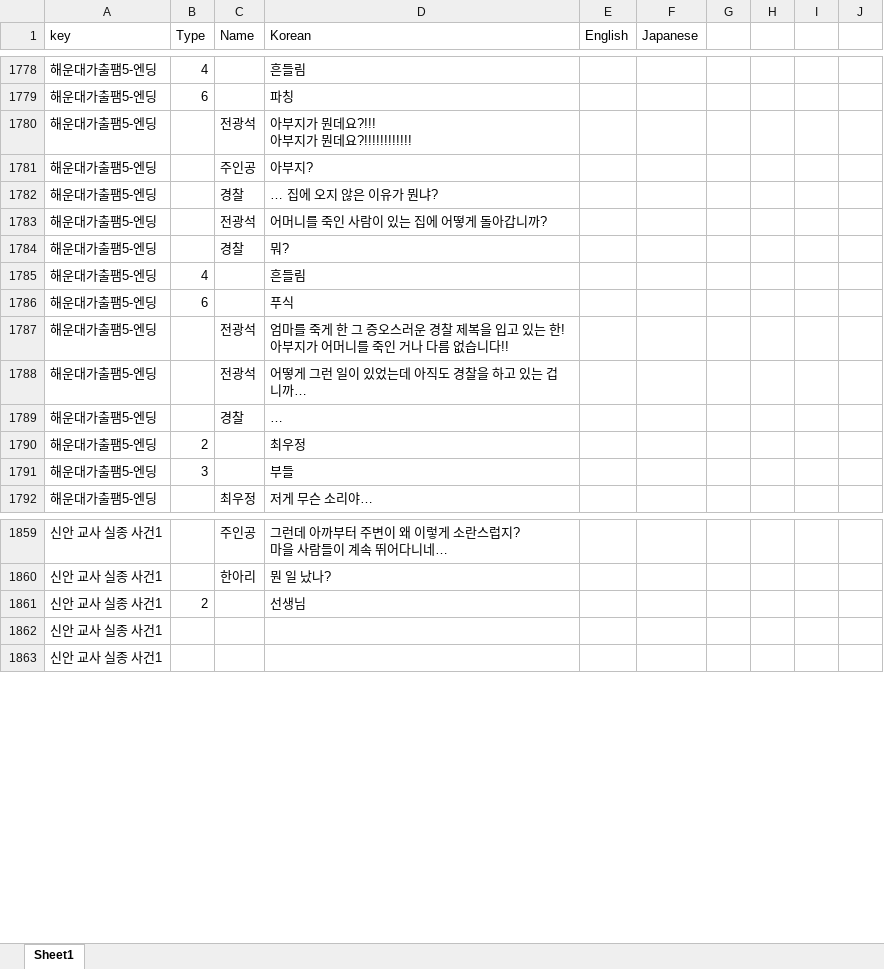
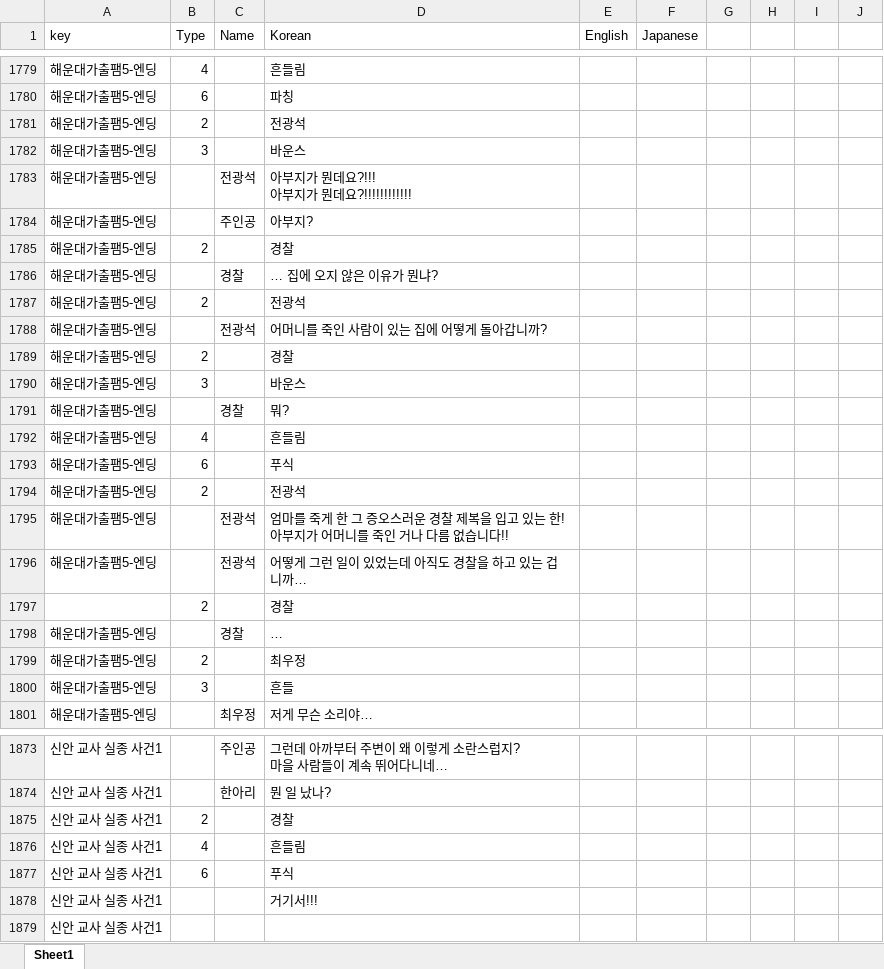
Before and after one commit to gtrash12/nerdgame, an Excel workbook: 이벤트대사스크립트.xlsx, sheet Sheet1, drawn as a sheet; only a part is shown, gaps mark what is left out; long unchanged cells end in …; values as stored, in another font and other column widths than the file's, no borders; table styles not drawn; addresses are those after the commit; the diff covers the shown part only; the diff names each change by its address in the sheet, - before the commit and + after, or states it on an @@ line.

```diff
--- a/이벤트대사스크립트.xlsx (sheet Sheet1)
+++ b/이벤트대사스크립트.xlsx (sheet Sheet1)
+row 1781: 해운대가출팸5-엔딩 | 2 |  | 전광석
+row 1782: 해운대가출팸5-엔딩 | 3 |  | 바운스
+row 1785: 해운대가출팸5-엔딩 | 2 |  | 경찰
+row 1787: 해운대가출팸5-엔딩 | 2 |  | 전광석
+row 1789: 해운대가출팸5-엔딩 | 2 |  | 경찰
+row 1790: 해운대가출팸5-엔딩 | 3 |  | 바운스
+row 1794: 해운대가출팸5-엔딩 | 2 |  | 전광석
+row 1797:  | 2 |  | 경찰
-D1800 (Korean): 부들
+D1800 (Korean): 흔들
-D1875 (Korean): 선생님
+D1875 (Korean): 경찰
+row 1876: 신안 교사 실종 사건1 | 4 |  | 흔들림
+row 1877: 신안 교사 실종 사건1 | 6 |  | 푸식
-D1878 (Korean): (empty)
+D1878 (Korean): 거기서!!!
```
Also changed, not shown: 7 added rows, 1 removed row and 1 edited cell elsewhere in this sheet, formulas that keep their value, 3 other files.
